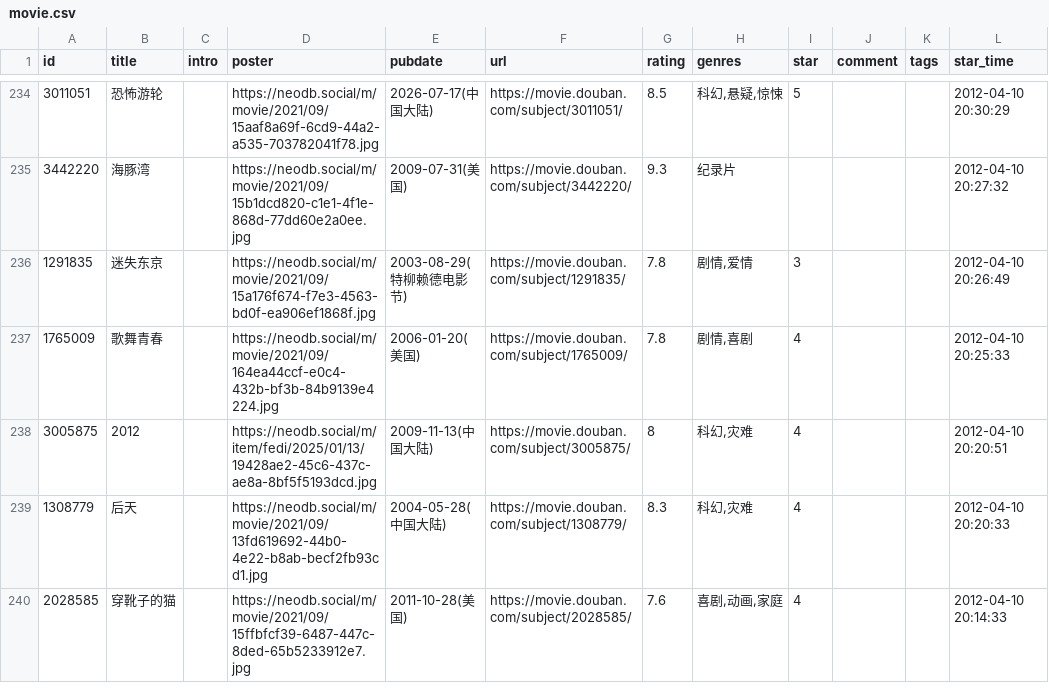
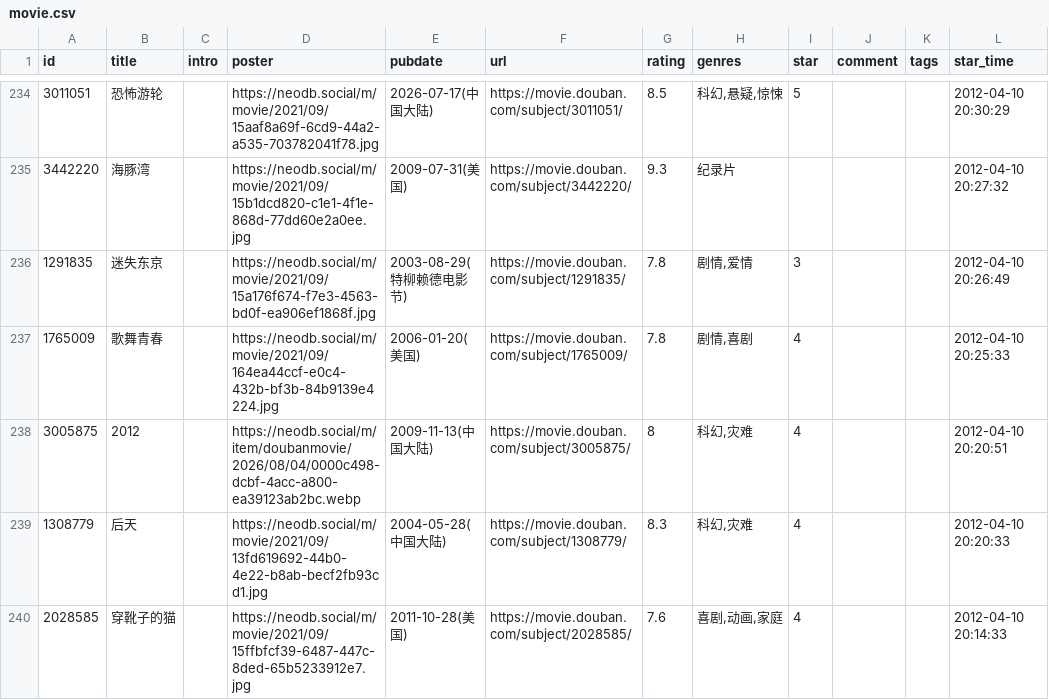
Before and after one commit to cosine00/hug00, a CSV file: assets/data/douban/movie.csv, drawn as a sheet; only a part is shown, gaps mark what is left out; the diff names each change by its address in the sheet, - before the commit and + after, or states it on an @@ line.

Commit message:
chore: sync douban data and fix posters

```diff
--- a/assets/data/douban/movie.csv
+++ b/assets/data/douban/movie.csv
-D238 (poster): https://neodb.social/m/item/fedi/2025/01/13/19428ae2-45c6-437c-ae8a-8bf5f5193dcd.jpg
+D238 (poster): https://neodb.social/m/item/doubanmovie/2026/08/04/0000c498-dcbf-4acc-a800-ea39123ab2bc.webp
```
